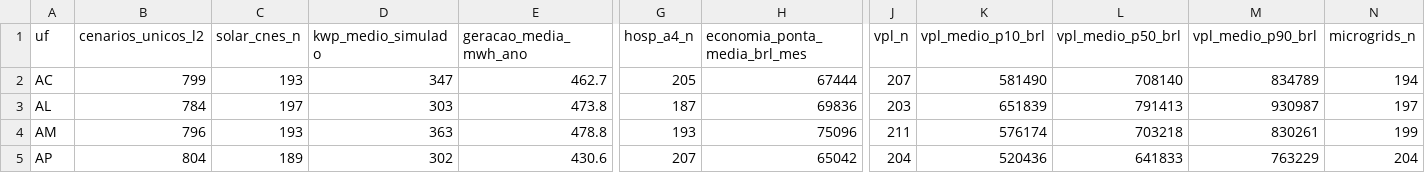
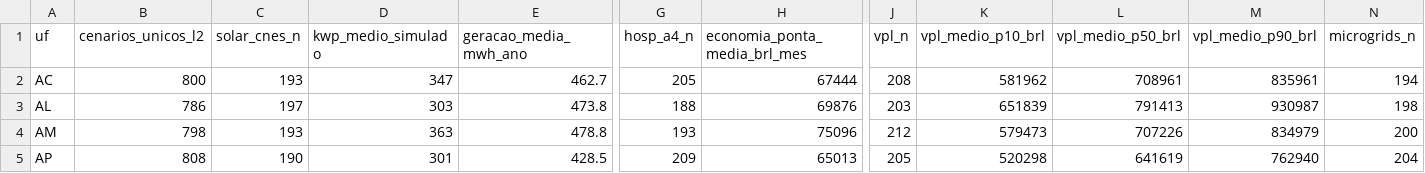
Before and after one commit to aristondalago-max/kpa-humanity-open-science, a CSV file: PKG-B-ENERGIA-SAUDE-v1.0.0/MATRIZ_PRONTA_27_UFS_ZERO_RECALCULO.csv, drawn as a sheet; only a part is shown, gaps mark what is left out; the diff covers the shown part only; the diff names each change by its address in the sheet, - before the commit and + after, or states it on an @@ line.

Commit message:
feat(release): KPA Humanity Open Science v1.0.0 (PKG-A=16540 L2/L4, PKG-B=22265 L2/L4)
- PKG-A-CORPUS-PTBR-v1.0.0: 16540 unique L2 dual-oracle verified solutions in Portuguese
- PKG-B-ENERGIA-SAUDE-v1.0.0: 22265 unique L2 synthetic health-energy scenarios across 27 UFs
- OUTREACH_LETTERS_v1.0.0: 6 institutional technical letters (UFSC, ABDEH, CONASS, CONASEMS, IMPA, SBM)
- Root manifest SHA-256: 6cdadc3cecf7fdcabe84b493d6f01b6c3a6cb105ce8c53fdac0ce23b9f6d270e
- Security audit: 0 findings, synthetic disclaimer verified in 11 documents

```diff
--- a/PKG-B-ENERGIA-SAUDE-v1.0.0/MATRIZ_PRONTA_27_UFS_ZERO_RECALCULO.csv
+++ b/PKG-B-ENERGIA-SAUDE-v1.0.0/MATRIZ_PRONTA_27_UFS_ZERO_RECALCULO.csv
-B2 (cenarios_unicos_l2): 799
+B2 (cenarios_unicos_l2): 800
-J2 (vpl_n): 207
+J2 (vpl_n): 208
-K2 (vpl_medio_p10_brl): 581490
+K2 (vpl_medio_p10_brl): 581962
-L2 (vpl_medio_p50_brl): 708140
+L2 (vpl_medio_p50_brl): 708961
-M2 (vpl_medio_p90_brl): 834789
+M2 (vpl_medio_p90_brl): 835961
-B3 (cenarios_unicos_l2): 784
+B3 (cenarios_unicos_l2): 786
-G3 (hosp_a4_n): 187
+G3 (hosp_a4_n): 188
-H3 (economia_ponta_media_brl_mes): 69836
+H3 (economia_ponta_media_brl_mes): 69876
-N3 (microgrids_n): 197
+N3 (microgrids_n): 198
-B4 (cenarios_unicos_l2): 796
+B4 (cenarios_unicos_l2): 798
-J4 (vpl_n): 211
+J4 (vpl_n): 212
-K4 (vpl_medio_p10_brl): 576174
+K4 (vpl_medio_p10_brl): 579473
-L4 (vpl_medio_p50_brl): 703218
+L4 (vpl_medio_p50_brl): 707226
-M4 (vpl_medio_p90_brl): 830261
+M4 (vpl_medio_p90_brl): 834979
-N4 (microgrids_n): 199
+N4 (microgrids_n): 200
-B5 (cenarios_unicos_l2): 804
+B5 (cenarios_unicos_l2): 808
-C5 (solar_cnes_n): 189
+C5 (solar_cnes_n): 190
-D5 (kwp_medio_simulado): 302
+D5 (kwp_medio_simulado): 301
-E5 (geracao_media_mwh_ano): 430.6
+E5 (geracao_media_mwh_ano): 428.5
-G5 (hosp_a4_n): 207
+G5 (hosp_a4_n): 209
-H5 (economia_ponta_media_brl_mes): 65042
+H5 (economia_ponta_media_brl_mes): 65013
-J5 (vpl_n): 204
+J5 (vpl_n): 205
-K5 (vpl_medio_p10_brl): 520436
+K5 (vpl_medio_p10_brl): 520298
-L5 (vpl_medio_p50_brl): 641833
+L5 (vpl_medio_p50_brl): 641619
-M5 (vpl_medio_p90_brl): 763229
+M5 (vpl_medio_p90_brl): 762940
```
Also changed, not shown: 138 edited cells elsewhere in this file, 20 other files.
